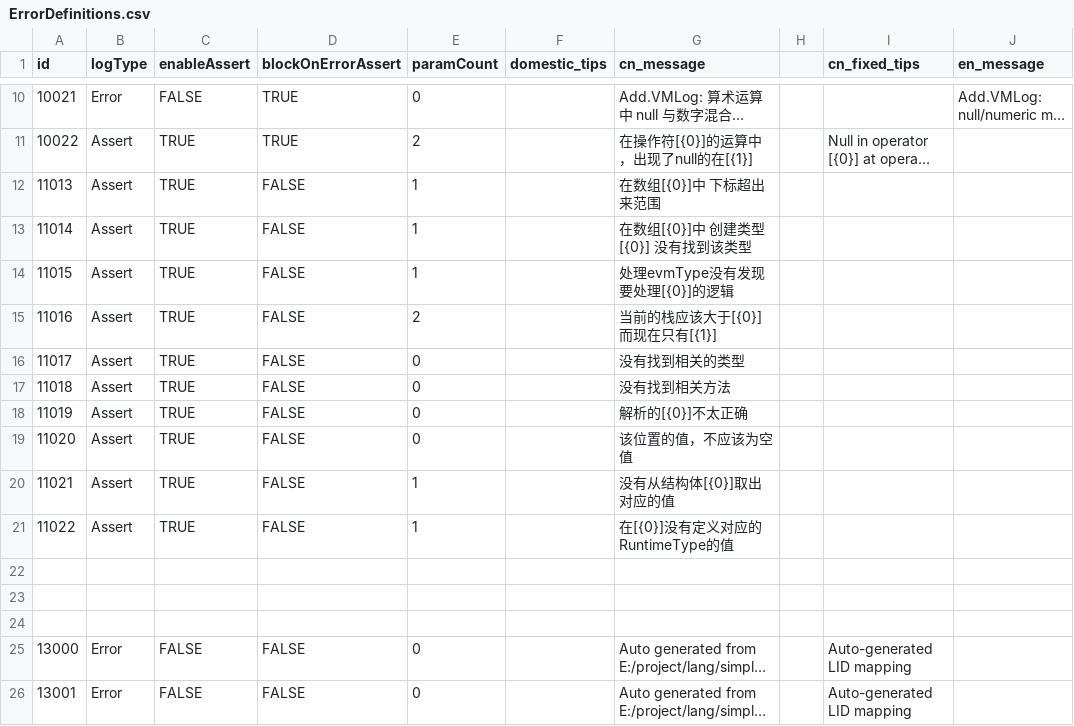
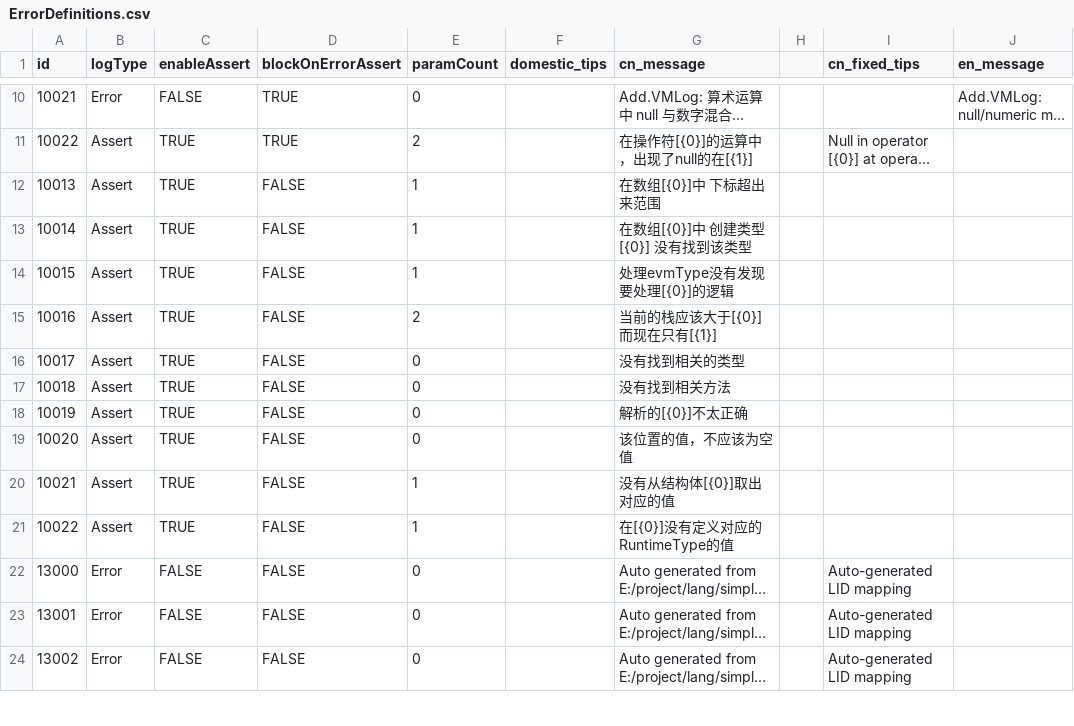
Before and after one commit to kamaba/simple_language, a CSV file: source/VM/Log/ErrorDefinitions.csv, drawn as a sheet; only a part is shown, gaps mark what is left out; the shorter side is filled out with more unchanged rows; long unchanged cells end in …; rows hold the shown columns only; the diff names each change by its address in the sheet, - before the commit and + after, or states it on an @@ line.

```diff
--- a/source/VM/Log/ErrorDefinitions.csv
+++ b/source/VM/Log/ErrorDefinitions.csv
-A12 (id): 11013
+A12 (id): 10013
-A13 (id): 11014
+A13 (id): 10014
-A14 (id): 11015
+A14 (id): 10015
-A15 (id): 11016
+A15 (id): 10016
-A16 (id): 11017
+A16 (id): 10017
-A17 (id): 11018
+A17 (id): 10018
-A18 (id): 11019
+A18 (id): 10019
-A19 (id): 11020
+A19 (id): 10020
-A20 (id): 11021
+A20 (id): 10021
-A21 (id): 11022
+A21 (id): 10022
-row 22: (empty)
-row 23: (empty)
-row 24: (empty)
```
Also changed, not shown: 12 other files.
